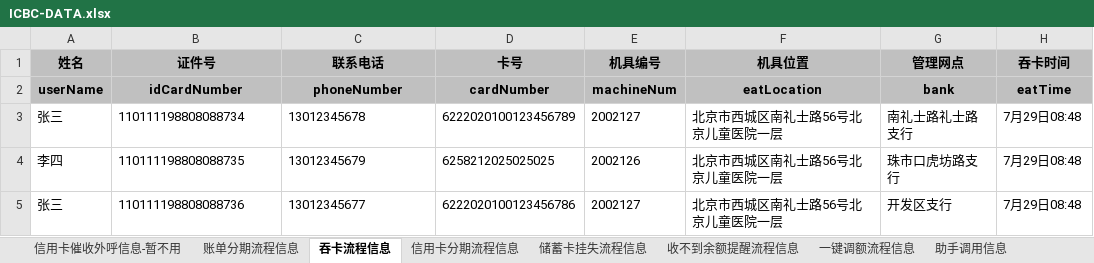
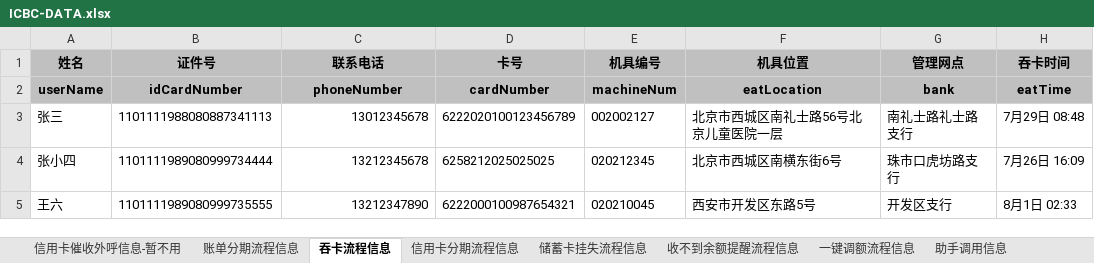
Before and after one commit to aicp-icbc/webhook, an Excel workbook: src/main/resources/ICBC-DATA.xlsx, sheet 吞卡流程信息, drawn as a sheet; values as stored, in another font and other column widths than the file's, no borders; removed rows and columns are numbered as before the commit, all else as after; the diff names each change by its address in the sheet, - before the commit and + after, or states it on an @@ line.

```diff
--- a/src/main/resources/ICBC-DATA.xlsx (sheet 吞卡流程信息)
+++ b/src/main/resources/ICBC-DATA.xlsx (sheet 吞卡流程信息)
-B3 (证件号): 110111198808088734
+B3 (证件号): 1101111988080887341113
-C3 alignment: left
+C3 alignment: right
-E3 (机具编号): 2002127
+E3 (机具编号): 002002127
-H3 (吞卡时间): 7月29日08:48
+H3 (吞卡时间): 7月29日 08:48
-row 4: 李四 | 110111198808088735 | 13012345679 | 6258212025025025 | 2002126 | 北京市西城区南礼士路56号北京儿童医院一层 | 珠市口虎坊路支行 | 7月29日08:48
-row 5: 张三 | 110111198808088736 | 13012345677 | 6222020100123456786 | 2002127 | 北京市西城区南礼士路56号北京儿童医院一层 | 开发区支行 | 7月29日08:48
+row 4: 张小四 | 1101111989080999734444 | 13212345678 | 6258212025025025 | 020212345 | 北京市西城区南横东街6号 | 珠市口虎坊路支行 | 7月26日 16:09
+row 5: 王六 | 1101111989080999735555 | 13212347890 | 6222000100987654321 | 020210045 | 西安市开发区东路5号 | 开发区支行 | 8月1日 02:33
```
Also changed, not shown: sheet 一键调额流程信息, 17 other files.
